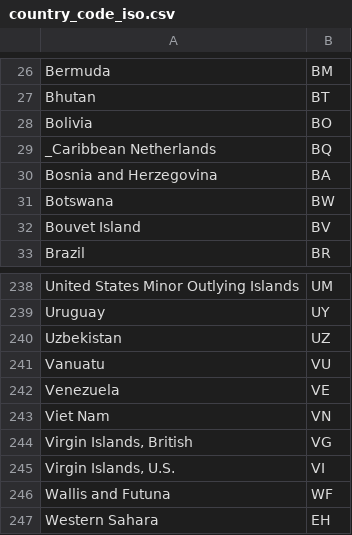
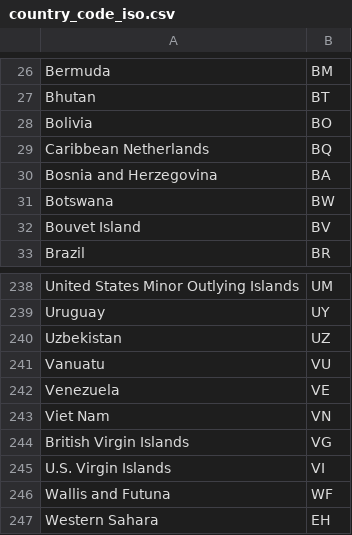
Before and after one commit to madebyafox/LTG-Language_Typology_Geography, a CSV file: raw-data/country_code_iso.csv, drawn as a sheet; only a part is shown, gaps mark what is left out.

Commit message:
small country name mods

```diff
--- a/raw-data/country_code_iso.csv
+++ b/raw-data/country_code_iso.csv
@@ -28,3 +28,3 @@ Bhutan,BT
 Bolivia,BO
-_Caribbean Netherlands,BQ
+Caribbean Netherlands,BQ
 Bosnia and Herzegovina,BA
@@ -243,4 +243,4 @@ Venezuela,VE
 Viet Nam,VN
-"Virgin Islands, British",VG
-"Virgin Islands, U.S.",VI
+British Virgin Islands ,VG
+U.S. Virgin Islands ,VI
 Wallis and Futuna,WF
```
Also changed, not shown: 14 other files.
